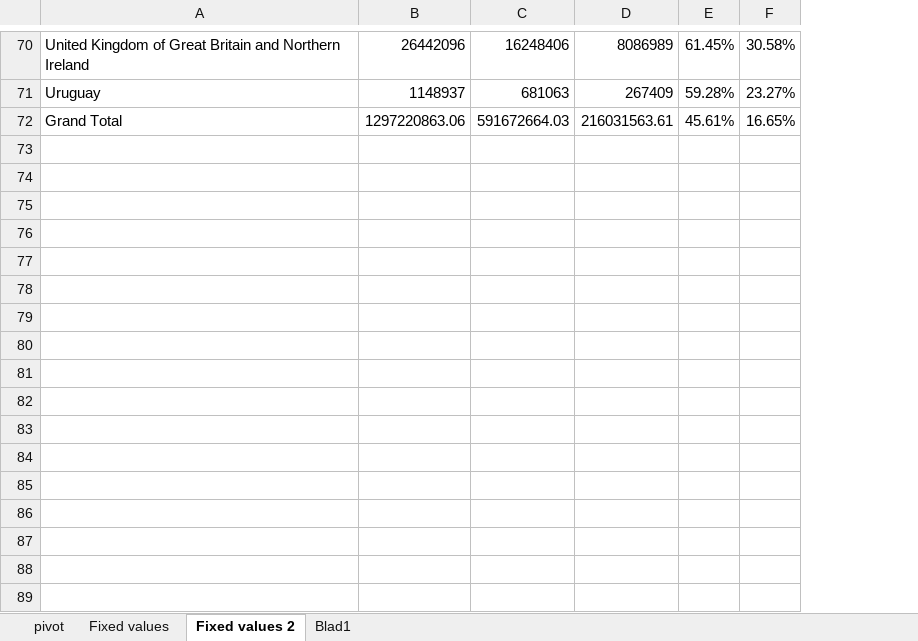
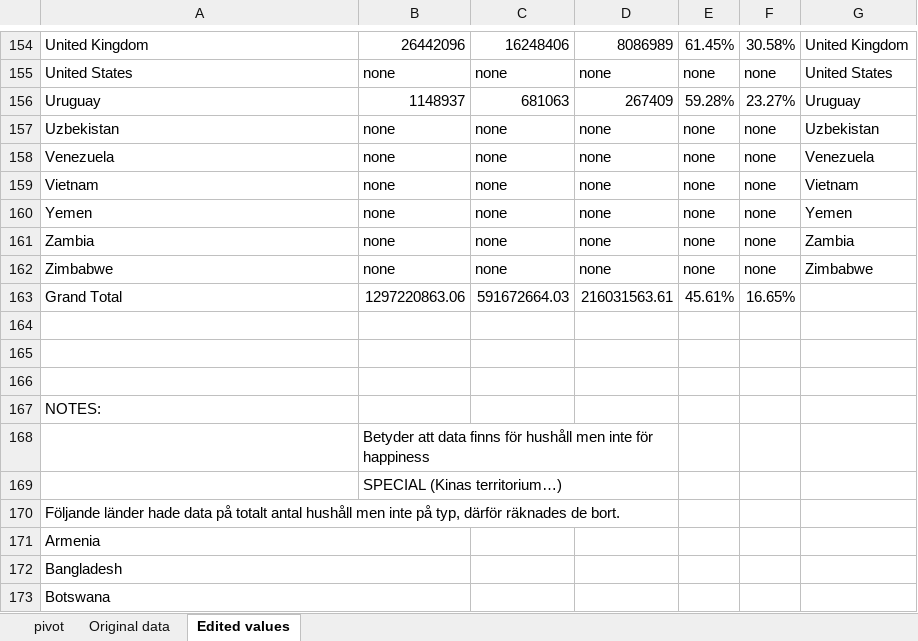
Before and after one commit to FelixDryselius/DataMining-Group23, an Excel workbook: data_tables/household_data/household_data_fixed.xlsx, sheet Edited values, drawn as a sheet; only a part is shown, gaps mark what is left out; values as stored, in another font and other column widths than the file's, no cell formats; addresses are those after the commit; the diff covers the shown part only; the diff names each change by its address in the sheet, - before the commit and + after, or states it on an @@ line.

Commit message:
Edited the household data so it can be inserted into main data, updated the household readme file.

```diff
--- a/data_tables/household_data/household_data_fixed.xlsx (sheet Edited values)
+++ b/data_tables/household_data/household_data_fixed.xlsx (sheet Edited values)
-sheet tab: Fixed values 2
+sheet tab: Edited values
-sheet tab: Blad1
+sheet tab: Original data
-sheet tab: Fixed values
@@ sheet tab order changed: pivot | Original data | Edited values @@
+column G, row 154: United Kingdom; row 156: Uruguay
-A154: United Kingdom of Great Britain and Northern Ireland
+A154: United Kingdom
+row 155: United States | none | none | none | none | none | United States
+row 157: Uzbekistan | none | none | none | none | none | Uzbekistan
+row 158: Venezuela | none | none | none | none | none | Venezuela
+row 159: Vietnam | none | none | none | none | none | Vietnam
+row 160: Yemen | none | none | none | none | none | Yemen
+row 161: Zambia | none | none | none | none | none | Zambia
+row 162: Zimbabwe | none | none | none | none | none | Zimbabwe
+row 164: (empty)
+row 165: (empty)
+row 166: (empty)
+row 167: NOTES:
+row 168:  | Betyder att data finns för hushåll men inte för happiness
+row 169:  | SPECIAL (Kinas territorium…)
+row 170: Följande länder hade data på totalt antal hushåll men inte på typ, därför räknades de bort.
+row 171: Armenia
+row 172: Bangladesh
+row 173: Botswana
```
Also changed, not shown: 100 added rows and 3 removed rows elsewhere in this sheet, cell formats, formulas that keep their value, 1 other file.
